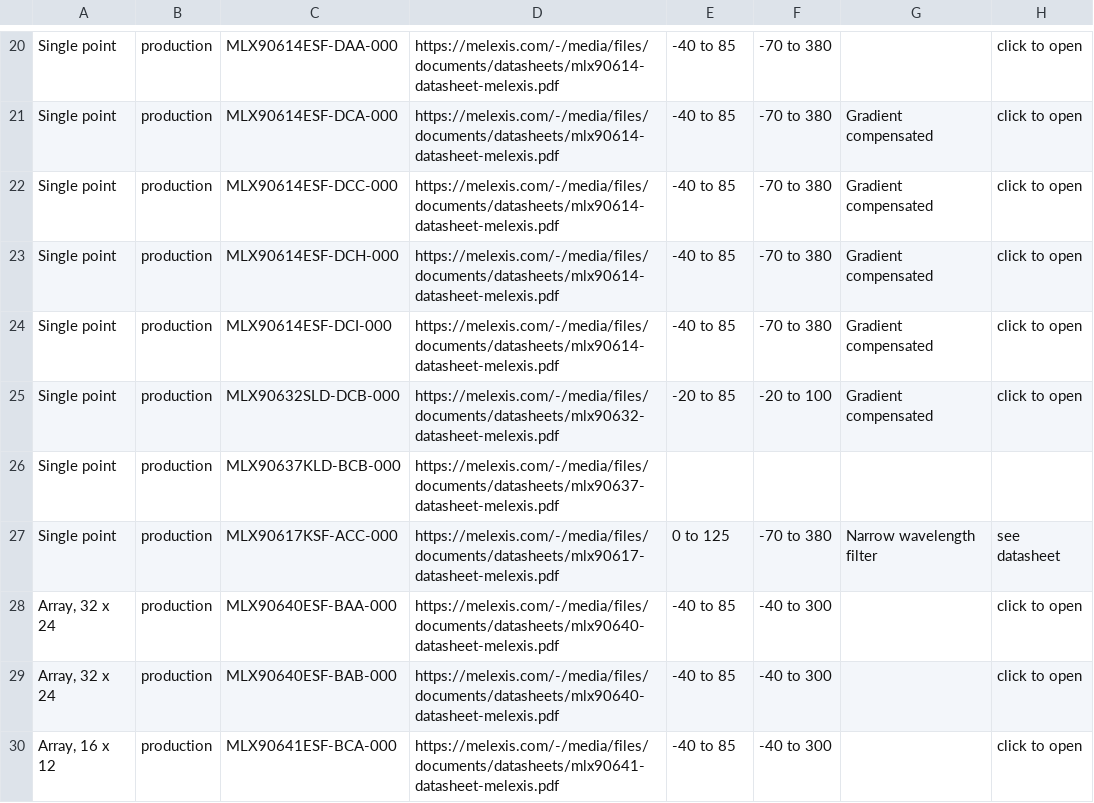
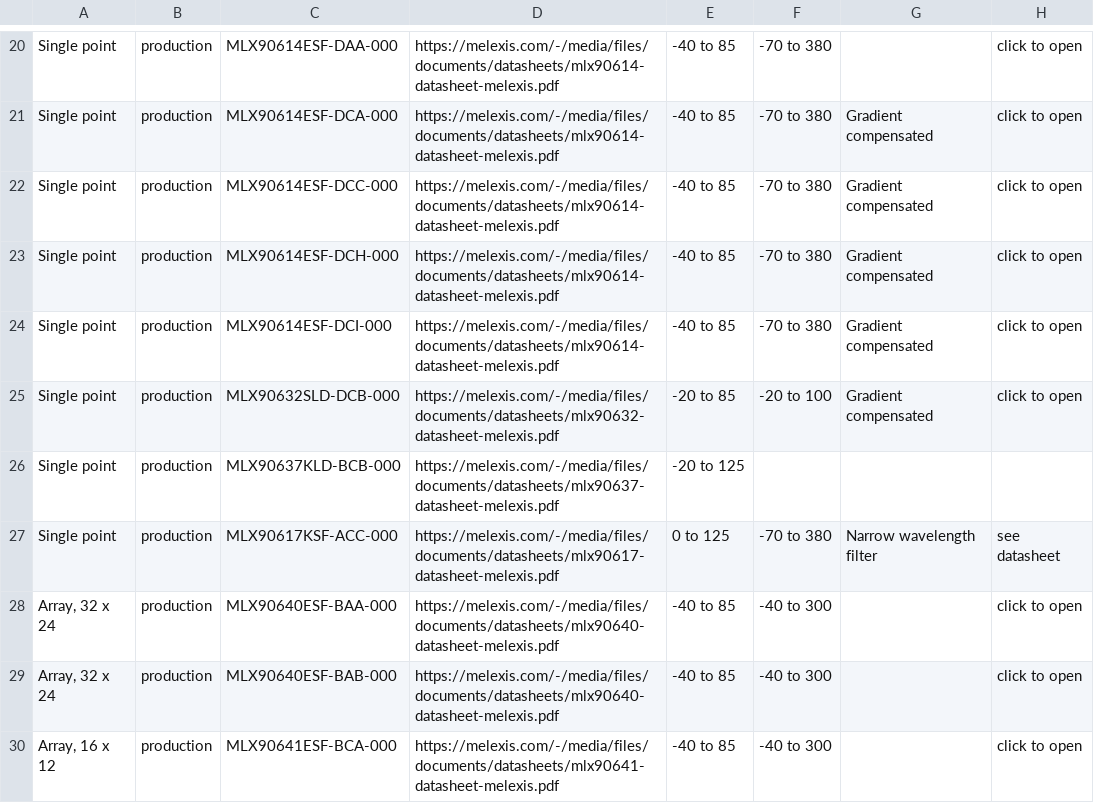
Before and after one commit to MelexisBC/Wizard--Temperature-Sensor-ICs-Data, a CSV file: Temperature-Sensor-ICs-Wizard-Data.csv, drawn as a sheet; only a part is shown, gaps mark what is left out; the diff names each change by its address in the sheet, - before the commit and + after, or states it on an @@ line.

Commit message:
Wizard - Temperature sensor ICs - Google sheet updated

```diff
--- a/Temperature-Sensor-ICs-Wizard-Data.csv
+++ b/Temperature-Sensor-ICs-Wizard-Data.csv
-E26: (empty)
+E26: -20 to 125
```
